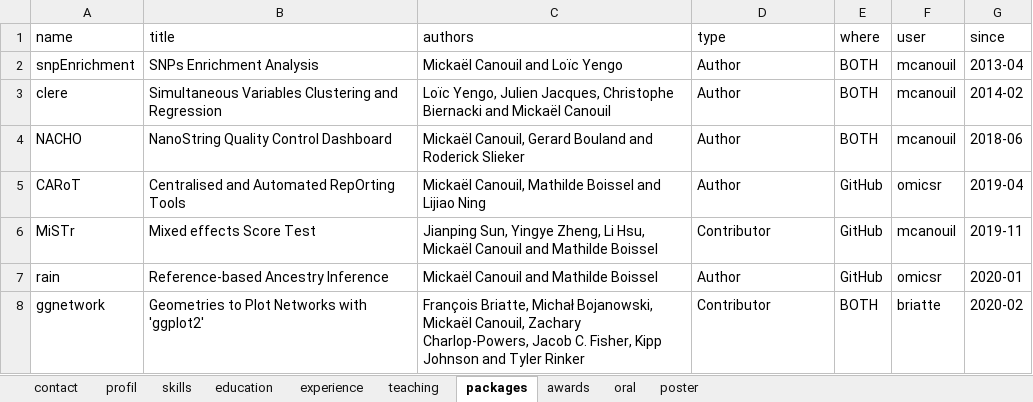
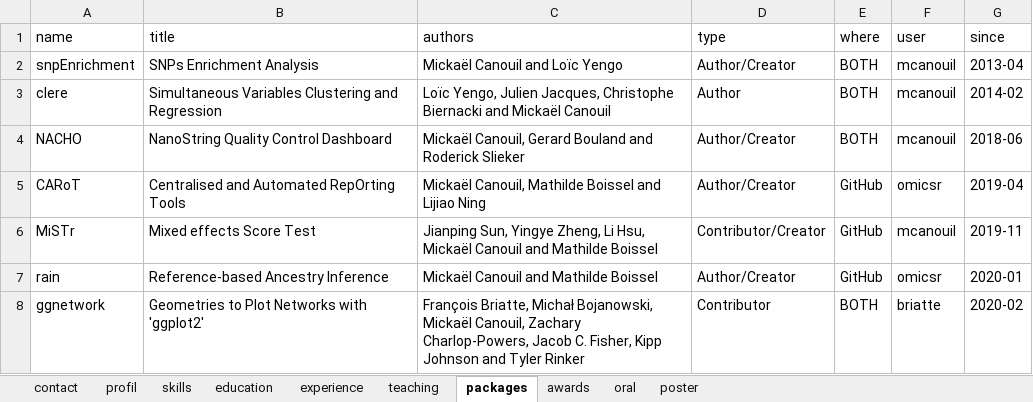
Before and after one commit to mcanouil/curriculum_vitae, an Excel workbook: data/cv.xlsx, sheet packages, drawn as a sheet; values as stored, in another font and other column widths than the file's, no borders; the diff names each change by its address in the sheet, - before the commit and + after, or states it on an @@ line.

Commit message:
minor update for packages

```diff
--- a/data/cv.xlsx (sheet packages)
+++ b/data/cv.xlsx (sheet packages)
-D2 (type): Author
+D2 (type): Author/Creator
-D4:D5 (type): Author
+D4:D5 (type): Author/Creator
-D6 (type): Contributor
+D6 (type): Contributor/Creator
-D7 (type): Author
+D7 (type): Author/Creator
```
